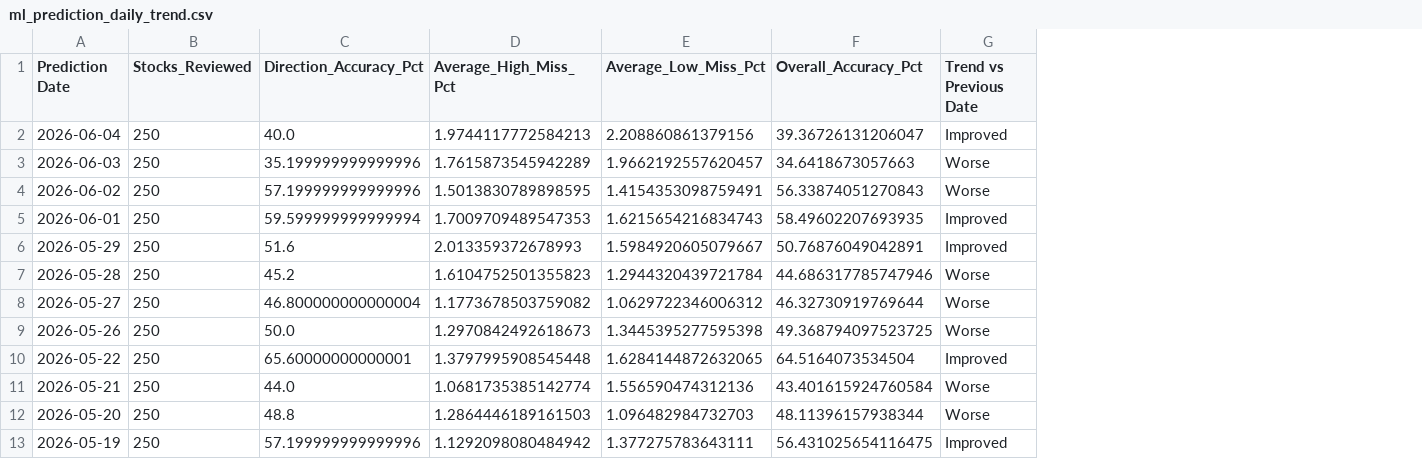
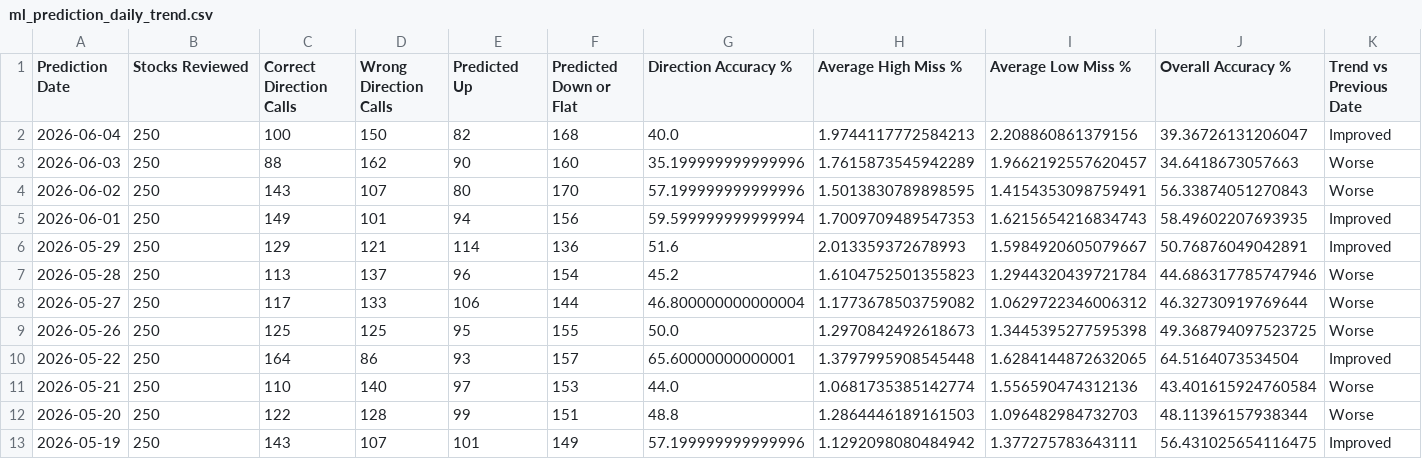
Before and after one commit to vikaskkatiyar-lab/us-stock-analytics-dashboard-ml, a CSV file: data/ml_prediction_daily_trend.csv, drawn as a sheet; only a part is shown; addresses are those after the commit; the diff names each change by its address in the sheet, - before the commit and + after, or states it on an @@ line.

Commit message:
Merge daily accuracy sections

```diff
--- a/data/ml_prediction_daily_trend.csv
+++ b/data/ml_prediction_daily_trend.csv
+column C (Correct Direction Calls), rows 2-13: 100 | 88 | 143 | 149 | 129 | 113 | 117 | 125 | 164 | 110 | 122 | 143
+column D (Wrong Direction Calls), rows 2-13: 150 | 162 | 107 | 101 | 121 | 137 | 133 | 125 | 86 | 140 | 128 | 107
+column E (Predicted Up), rows 2-13: 82 | 90 | 80 | 94 | 114 | 96 | 106 | 95 | 93 | 97 | 99 | 101
+column F (Predicted Down or Flat), rows 2-13: 168 | 160 | 170 | 156 | 136 | 154 | 144 | 155 | 157 | 153 | 151 | 149
-B1: Stocks_Reviewed
+B1: Stocks Reviewed
-G1: Direction_Accuracy_Pct
+G1: Direction Accuracy %
-H1: Average_High_Miss_Pct
+H1: Average High Miss %
-I1: Average_Low_Miss_Pct
+I1: Average Low Miss %
-J1: Overall_Accuracy_Pct
+J1: Overall Accuracy %
```
Also changed, not shown: 4 other files.
